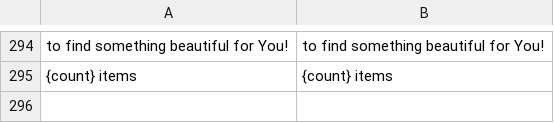
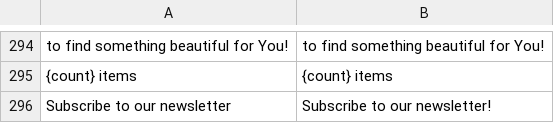
Before and after one commit to Nordicwebteamvue/vsf-payment-klarna, a CSV file: .docker/frontend/theme/resource/i18n/en-US.csv, drawn as a sheet; only a part is shown, gaps mark what is left out.

```diff
--- a/.docker/frontend/theme/resource/i18n/en-US.csv
+++ b/.docker/frontend/theme/resource/i18n/en-US.csv
@@ -295 +295,2 @@
 "{count} items","{count} items"
+"Subscribe to our newsletter","Subscribe to our newsletter!"
```
Also changed, not shown: 9 other files.
